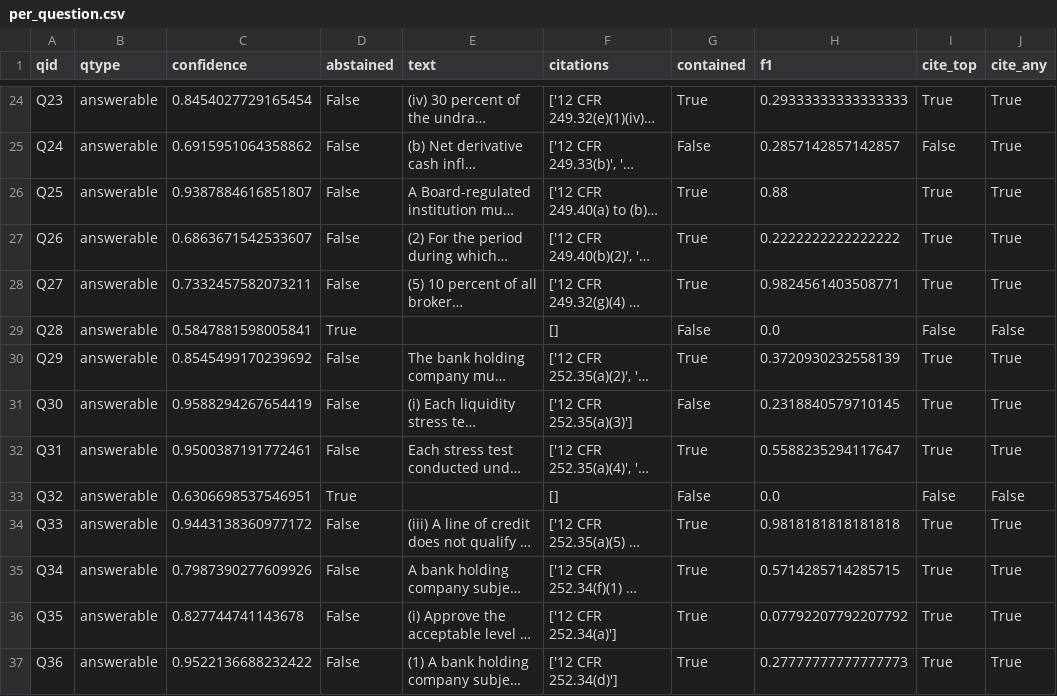
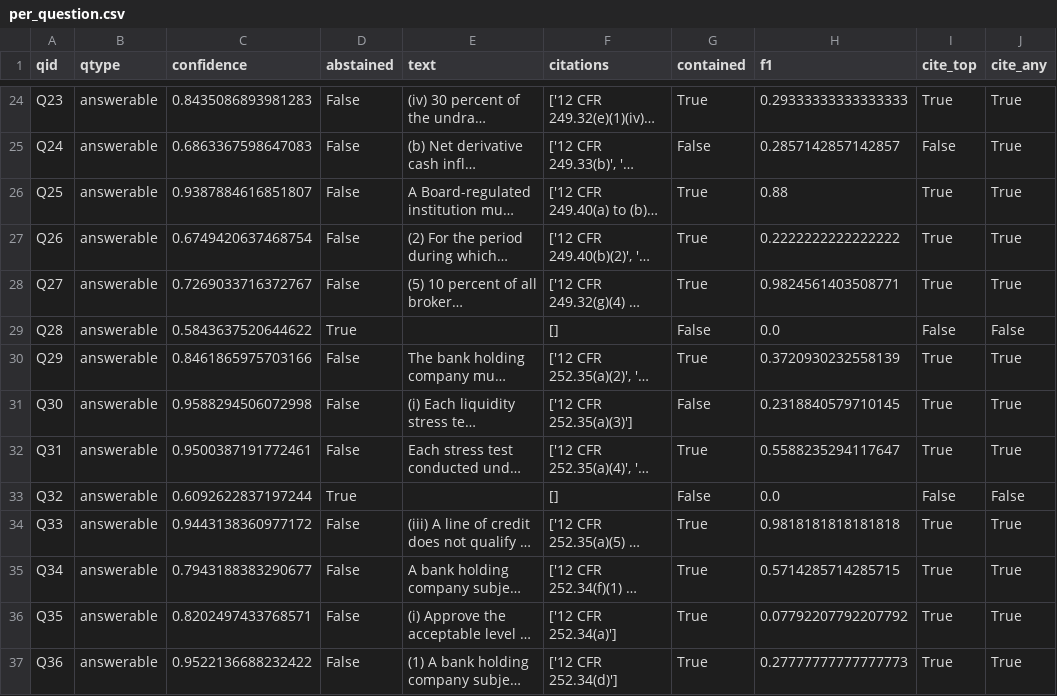
Before and after one commit to DarkKnight6499/regulatory-rag-validation, a CSV file: examples/output/per_question.csv, drawn as a sheet; only a part is shown, gaps mark what is left out; long unchanged cells end in …; the diff covers the shown part only; the diff names each change by its address in the sheet, - before the commit and + after, or states it on an @@ line.

```diff
--- a/examples/output/per_question.csv
+++ b/examples/output/per_question.csv
-C24 (confidence): 0.8454027729165454
+C24 (confidence): 0.8435086893981283
-C25 (confidence): 0.6915951064358862
+C25 (confidence): 0.6863367598647083
-C27 (confidence): 0.6863671542533607
+C27 (confidence): 0.6749420637468754
-C28 (confidence): 0.7332457582073211
+C28 (confidence): 0.7269033716372767
-C29 (confidence): 0.5847881598005841
+C29 (confidence): 0.5843637520644622
-C30 (confidence): 0.8545499170239692
+C30 (confidence): 0.8461865975703166
-C31 (confidence): 0.9588294267654419
+C31 (confidence): 0.9588294506072998
-C33 (confidence): 0.6306698537546951
+C33 (confidence): 0.6092622837197244
-C35 (confidence): 0.7987390277609926
+C35 (confidence): 0.7943188383290677
-C36 (confidence): 0.827744741143678
+C36 (confidence): 0.8202497433768571
```
Also changed, not shown: 122 edited cells elsewhere in this file, data/classification/hand_review.csv, 17 other files.
